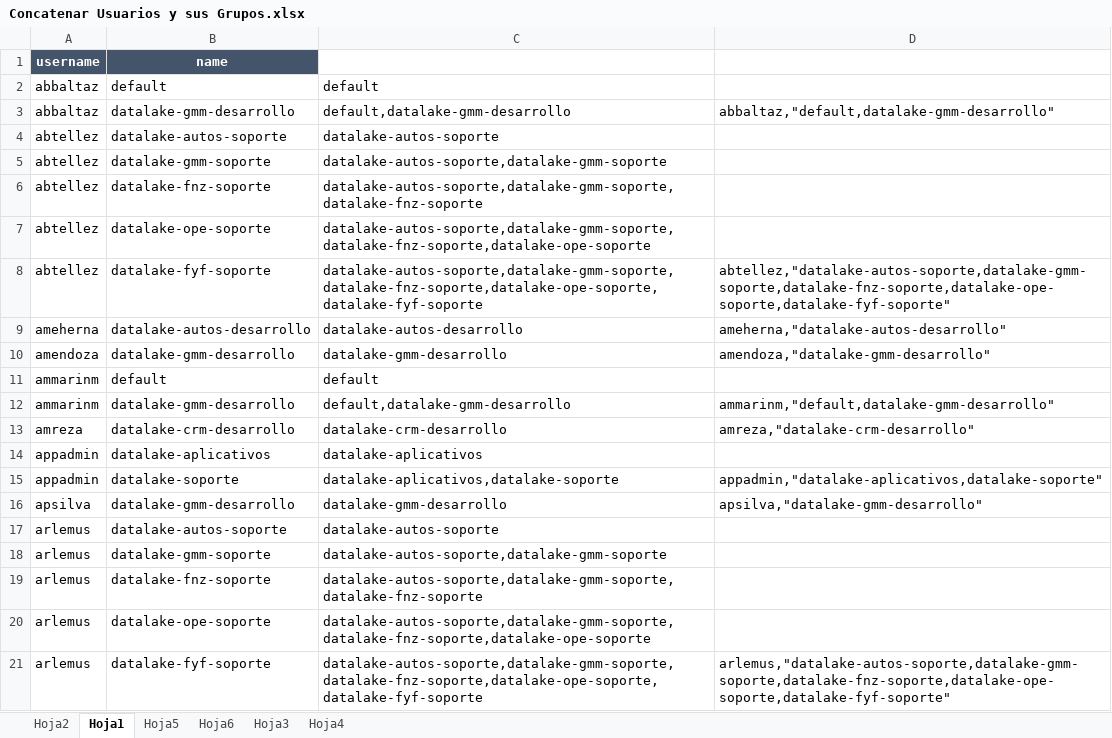
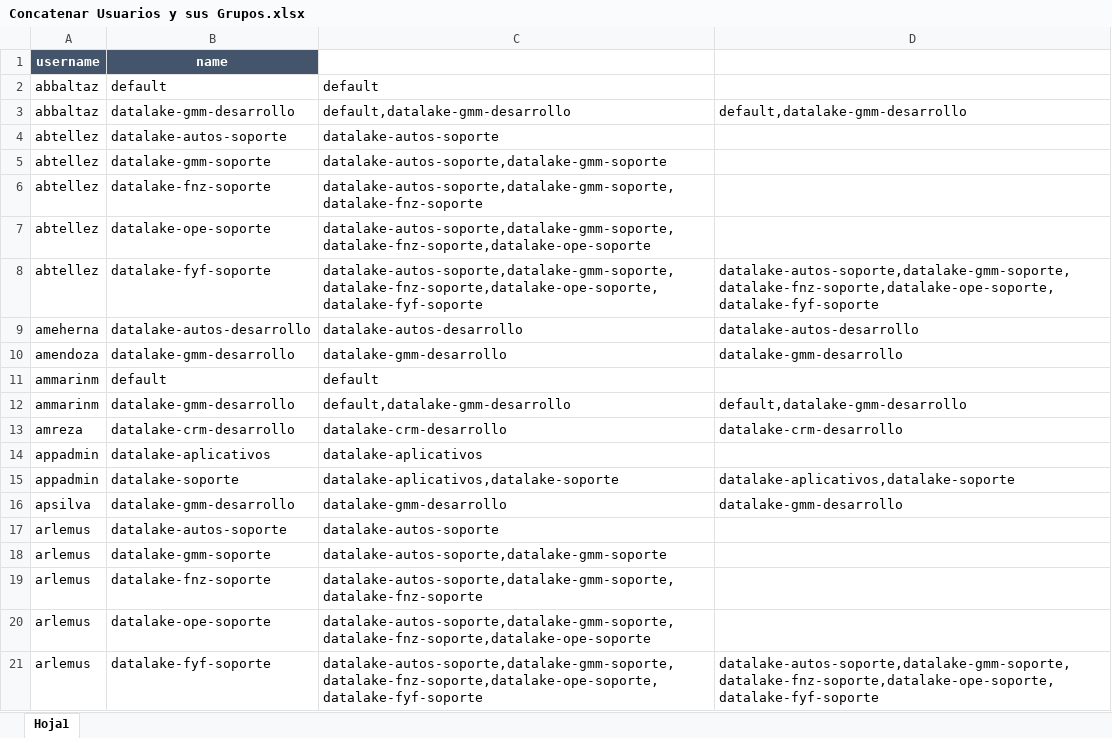
Before and after one commit to beps96/trendit, an Excel workbook: Utilerias/Concatenar Usuarios y sus Grupos.xlsx, sheet Hoja1, drawn as a sheet; values as stored, in another font and other column widths than the file's, no borders; the diff names each change by its address in the sheet, - before the commit and + after, or states it on an @@ line.

```diff
--- a/Utilerias/Concatenar Usuarios y sus Grupos.xlsx (sheet Hoja1)
+++ b/Utilerias/Concatenar Usuarios y sus Grupos.xlsx (sheet Hoja1)
-sheet tab: Hoja2
-sheet tab: Hoja5
-sheet tab: Hoja6
-sheet tab: Hoja3
-sheet tab: Hoja4
-D3: abbaltaz,"default,datalake-gmm-desarrollo"
+D3: default,datalake-gmm-desarrollo
-D8: abtellez,"datalake-autos-soporte,datalake-gmm-soporte,datalake-fnz-soporte,datalake-ope-soporte,datalake-fyf-soporte"
+D8: datalake-autos-soporte,datalake-gmm-soporte,datalake-fnz-soporte,datalake-ope-soporte,datalake-fyf-soporte
-D9: ameherna,"datalake-autos-desarrollo"
+D9: datalake-autos-desarrollo
-D10: amendoza,"datalake-gmm-desarrollo"
+D10: datalake-gmm-desarrollo
-D12: ammarinm,"default,datalake-gmm-desarrollo"
+D12: default,datalake-gmm-desarrollo
-D13: amreza,"datalake-crm-desarrollo"
+D13: datalake-crm-desarrollo
-D15: appadmin,"datalake-aplicativos,datalake-soporte"
+D15: datalake-aplicativos,datalake-soporte
-D16: apsilva,"datalake-gmm-desarrollo"
+D16: datalake-gmm-desarrollo
-D21: arlemus,"datalake-autos-soporte,datalake-gmm-soporte,datalake-fnz-soporte,datalake-ope-soporte,datalake-fyf-soporte"
+D21: datalake-autos-soporte,datalake-gmm-soporte,datalake-fnz-soporte,datalake-ope-soporte,datalake-fyf-soporte
```
Also changed, not shown: formulas that keep their value, Proyecto/Campos BD.xlsx, 19 other files.
